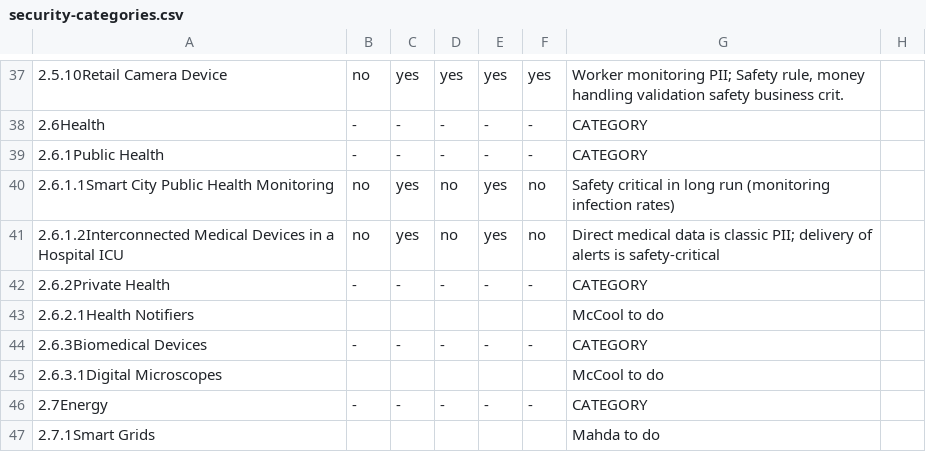
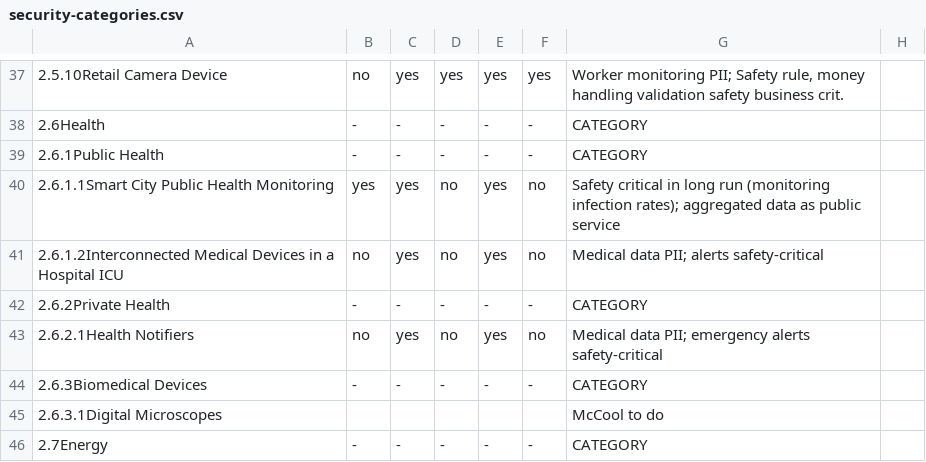
Before and after one commit to w3c/wot-usecases, a CSV file: USE-CASES/security-categories.csv, drawn as a sheet; only a part is shown, gaps mark what is left out; the shorter side is filled out with more unchanged rows.

Commit message:
health notifiers

```diff
--- a/USE-CASES/security-categories.csv
+++ b/USE-CASES/security-categories.csv
@@ -39,6 +39,6 @@
 2.6.1Public Health,-,-,-,-,-,"CATEGORY",
-2.6.1.1Smart City Public Health Monitoring,no,yes,no,yes,no,"Safety critical in long run (monitoring infection rates)",
-2.6.1.2Interconnected Medical Devices in a Hospital ICU,no,yes,no,yes,no,"Direct medical data is classic PII; delivery of alerts is safety-critical",
+2.6.1.1Smart City Public Health Monitoring,yes,yes,no,yes,no,"Safety critical in long run (monitoring infection rates); aggregated data as public service",
+2.6.1.2Interconnected Medical Devices in a Hospital ICU,no,yes,no,yes,no,"Medical data PII; alerts safety-critical",
 2.6.2Private Health,-,-,-,-,-,"CATEGORY",
-2.6.2.1Health Notifiers,,,,,,"McCool to do",
+2.6.2.1Health Notifiers,no,yes,no,yes,no,"Medical data PII; emergency alerts safety-critical",
 2.6.3Biomedical Devices,-,-,-,-,-,"CATEGORY",
```
